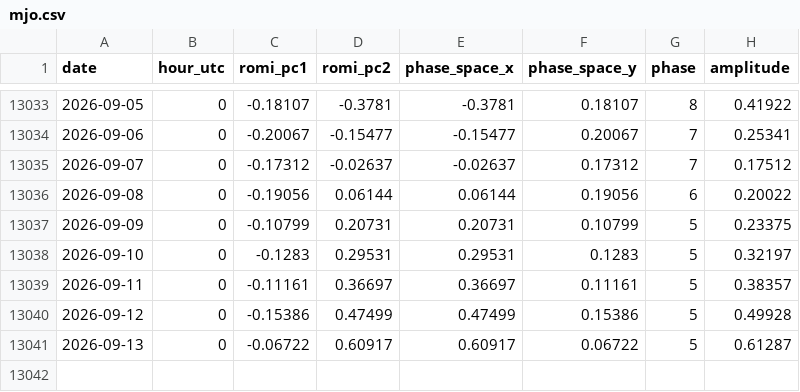
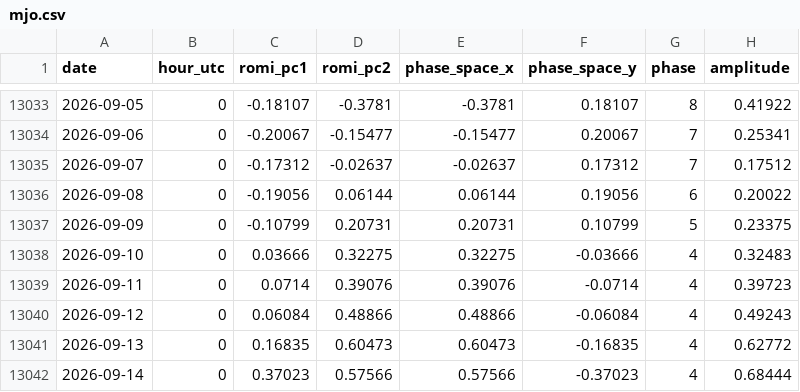
Before and after one commit to mat-tv/climate-ocean-indices, a CSV file: data/mjo.csv, drawn as a sheet; only a part is shown, gaps mark what is left out.

```diff
--- a/data/mjo.csv
+++ b/data/mjo.csv
@@ -13037,5 +13037,6 @@ date,hour_utc,romi_pc1,romi_pc2,phase_space_x,phase_space_y,phase,amplitude
 2026-09-09,0,-0.10799,0.20731,0.20731,0.10799,5,0.23375
-2026-09-10,0,-0.1283,0.29531,0.29531,0.1283,5,0.32197
-2026-09-11,0,-0.11161,0.36697,0.36697,0.11161,5,0.38357
-2026-09-12,0,-0.15386,0.47499,0.47499,0.15386,5,0.49928
-2026-09-13,0,-0.06722,0.60917,0.60917,0.06722,5,0.61287
+2026-09-10,0,0.03666,0.32275,0.32275,-0.03666,4,0.32483
+2026-09-11,0,0.0714,0.39076,0.39076,-0.0714,4,0.39723
+2026-09-12,0,0.06084,0.48866,0.48866,-0.06084,4,0.49243
+2026-09-13,0,0.16835,0.60473,0.60473,-0.16835,4,0.62772
+2026-09-14,0,0.37023,0.57566,0.57566,-0.37023,4,0.68444
```
Also changed, not shown: data/sam.csv, data/sea_ice.csv, 17 other files.
